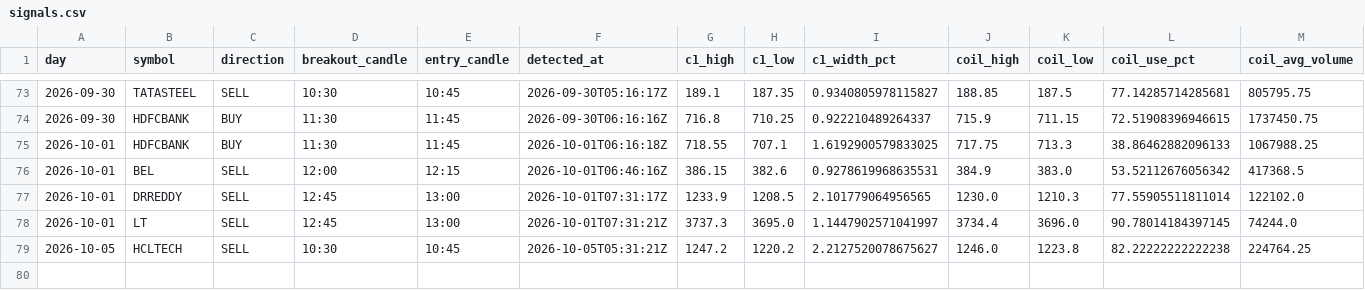
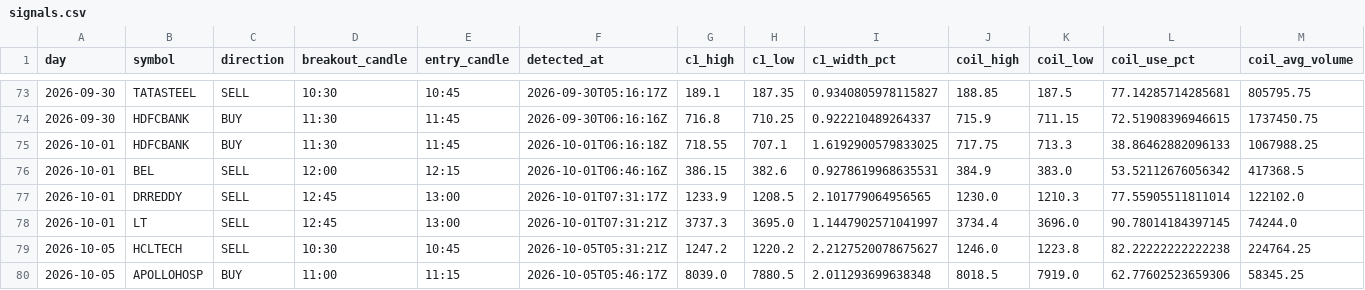
Before and after one commit to keval-mandalik-v2/trading-agent-V2, a CSV file: data/signals.csv, drawn as a sheet; only a part is shown, gaps mark what is left out; rows hold the shown columns only; the diff names each change by its address in the sheet, - before the commit and + after, or states it on an @@ line.

```diff
--- a/data/signals.csv
+++ b/data/signals.csv
+row 80: 2026-10-05 | APOLLOHOSP | BUY | 11:00 | 11:15 | 2026-10-05T05:46:17Z | 8039.0 | 7880.5 | 2.011293699638348 | 8018.5 | 7919.0 | 62.77602523659306 | 58345.25
```
Also changed, not shown: 1 other file.
